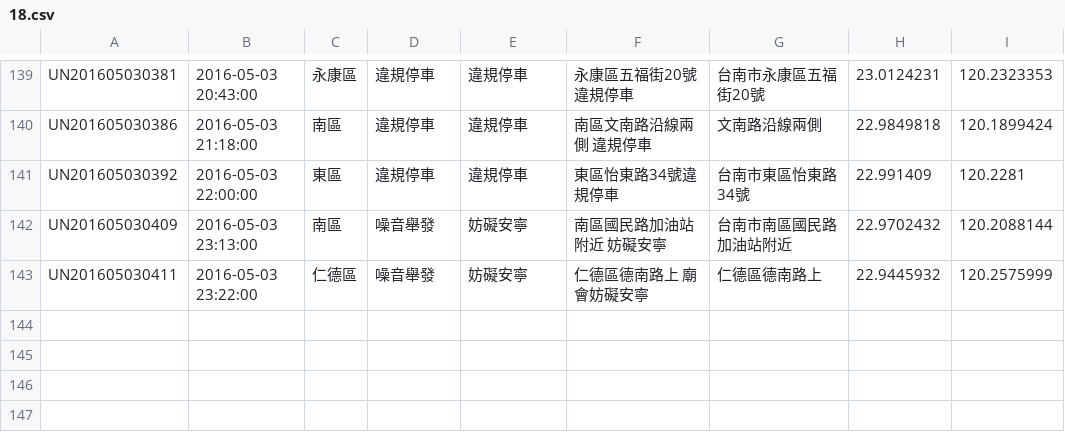
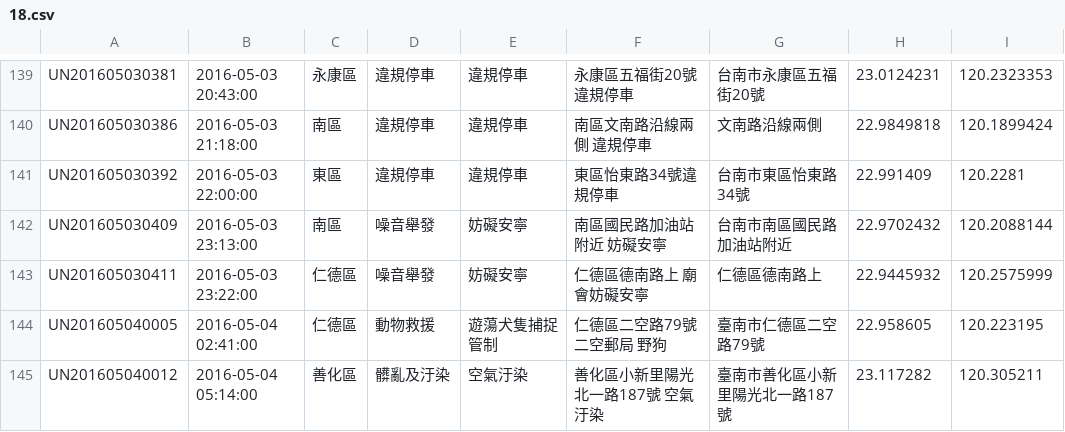
Before and after one commit to kiang/tainan_1999_map, a CSV file: data/2016/18.csv, drawn as a sheet; only a part is shown, gaps mark what is left out.

```diff
--- a/data/2016/18.csv
+++ b/data/2016/18.csv
@@ -143 +143,3 @@ UN201605030409,"2016-05-03 23:13:00",南區,噪音舉發,妨礙安寧,"南區國
 UN201605030411,"2016-05-03 23:22:00",仁德區,噪音舉發,妨礙安寧,"仁德區德南路上 廟會妨礙安寧",仁德區德南路上,22.9445932,120.2575999
+UN201605040005,"2016-05-04 02:41:00",仁德區,動物救援,遊蕩犬隻捕捉管制,"仁德區二空路79號二空郵局 野狗",臺南市仁德區二空路79號,22.958605,120.223195
+UN201605040012,"2016-05-04 05:14:00",善化區,髒亂及汙染,空氣汙染,"善化區小新里陽光北一路187號 空氣汙染",臺南市善化區小新里陽光北一路187號,23.117282,120.305211
```
Also changed, not shown: 1 other file.
